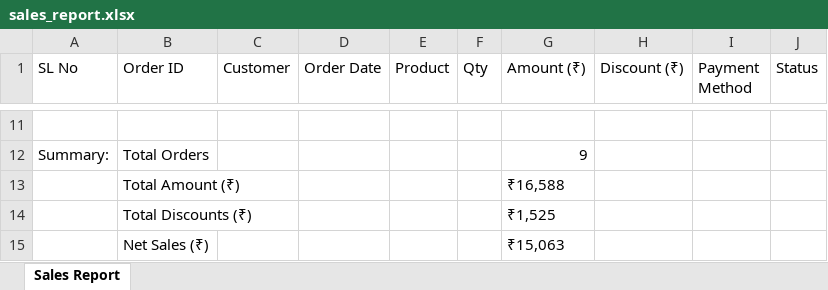
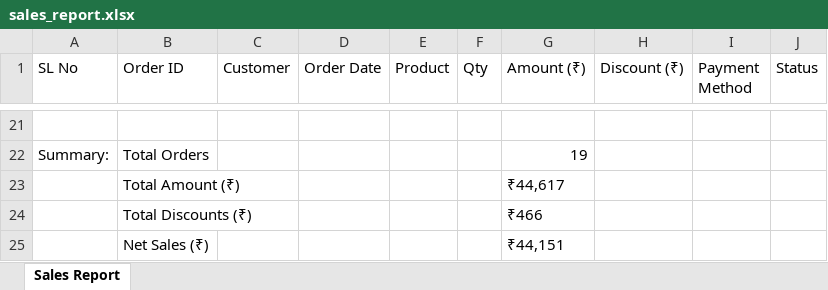
Before and after one commit to joyal-74/FitBazar, an Excel workbook: invoices/sales_report.xlsx, sheet Sales Report, drawn as a sheet; only a part is shown, gaps mark what is left out; values as stored, in another font and other column widths than the file's, no borders; addresses are those after the commit; the diff covers the shown part only; the diff names each change by its address in the sheet, - before the commit and + after, or states it on an @@ line.

```diff
--- a/invoices/sales_report.xlsx (sheet Sales Report)
+++ b/invoices/sales_report.xlsx (sheet Sales Report)
-G22 (Amount (₹)): 9
+G22 (Amount (₹)): 19
-G23 (Amount (₹)): ₹16,588
+G23 (Amount (₹)): ₹44,617
-G24 (Amount (₹)): ₹1,525
+G24 (Amount (₹)): ₹466
-G25 (Amount (₹)): ₹15,063
+G25 (Amount (₹)): ₹44,151
```
Also changed, not shown: 17 added rows, 7 removed rows, 9 edited cells and row numbers in column A elsewhere in this sheet, 32 other files.
